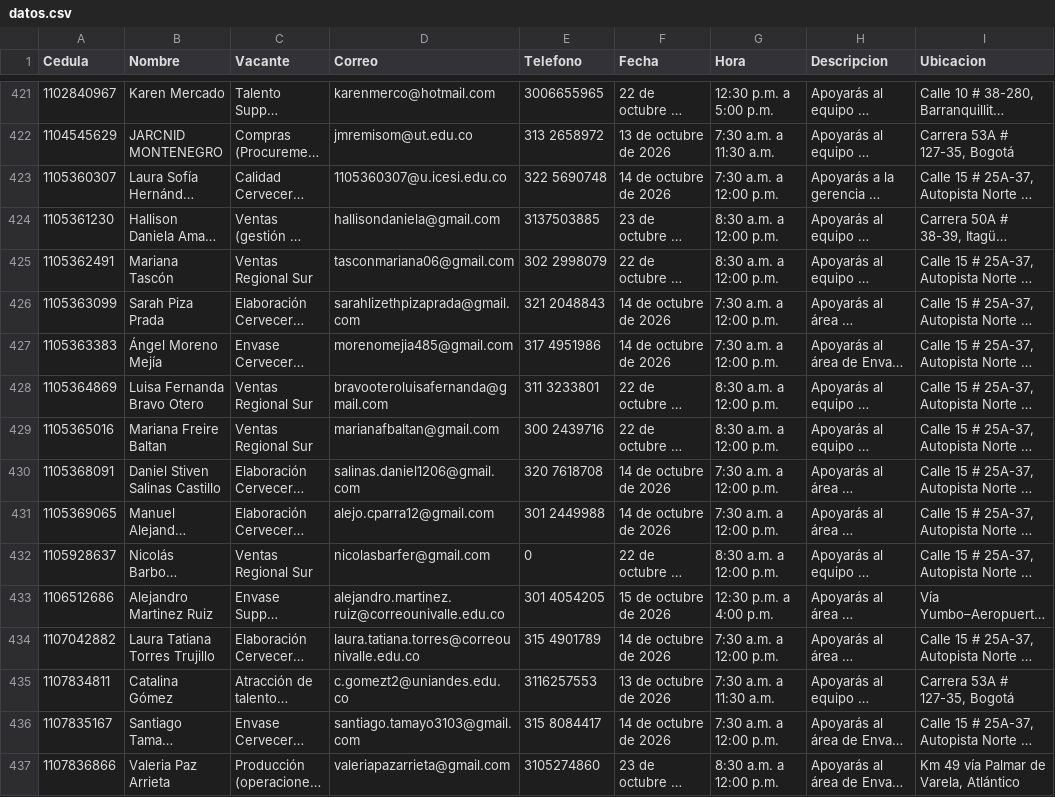
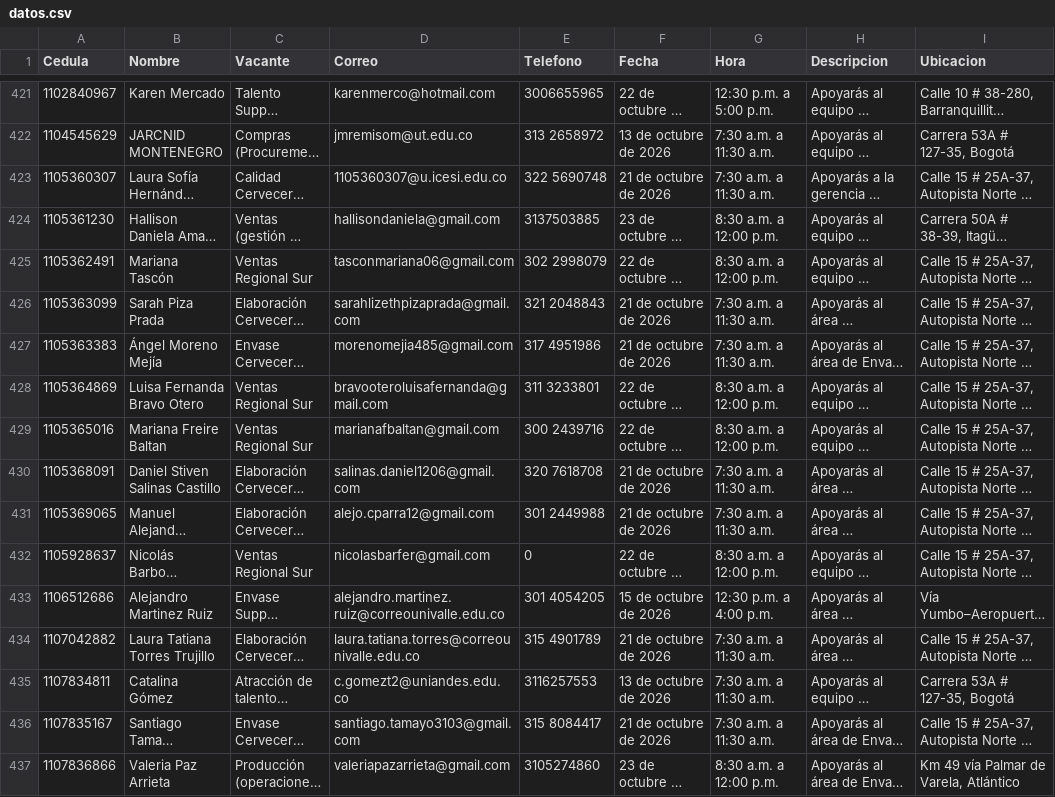
Before and after one commit to Catamatiz/bot-creaton, a CSV file: datos.csv, drawn as a sheet; only a part is shown, gaps mark what is left out; long unchanged cells end in …; the diff covers the shown part only; the diff names each change by its address in the sheet, - before the commit and + after, or states it on an @@ line.

Commit message:
Add files via upload

```diff
--- a/datos.csv
+++ b/datos.csv
-F423 (Fecha): 14 de octubre de 2026
+F423 (Fecha): 21 de octubre de 2026
-G423 (Hora): 7:30 a.m. a 12:00 p.m.
+G423 (Hora): 7:30 a.m. a 11:30 a.m.
-F426:F427 (Fecha): 14 de octubre de 2026
+F426:F427 (Fecha): 21 de octubre de 2026
-G426:G427 (Hora): 7:30 a.m. a 12:00 p.m.
+G426:G427 (Hora): 7:30 a.m. a 11:30 a.m.
-F430:F431 (Fecha): 14 de octubre de 2026
+F430:F431 (Fecha): 21 de octubre de 2026
-G430:G431 (Hora): 7:30 a.m. a 12:00 p.m.
+G430:G431 (Hora): 7:30 a.m. a 11:30 a.m.
-F434 (Fecha): 14 de octubre de 2026
+F434 (Fecha): 21 de octubre de 2026
-G434 (Hora): 7:30 a.m. a 12:00 p.m.
+G434 (Hora): 7:30 a.m. a 11:30 a.m.
-F436 (Fecha): 14 de octubre de 2026
+F436 (Fecha): 21 de octubre de 2026
-G436 (Hora): 7:30 a.m. a 12:00 p.m.
+G436 (Hora): 7:30 a.m. a 11:30 a.m.
```
Also changed, not shown: 70 edited cells elsewhere in this file.
